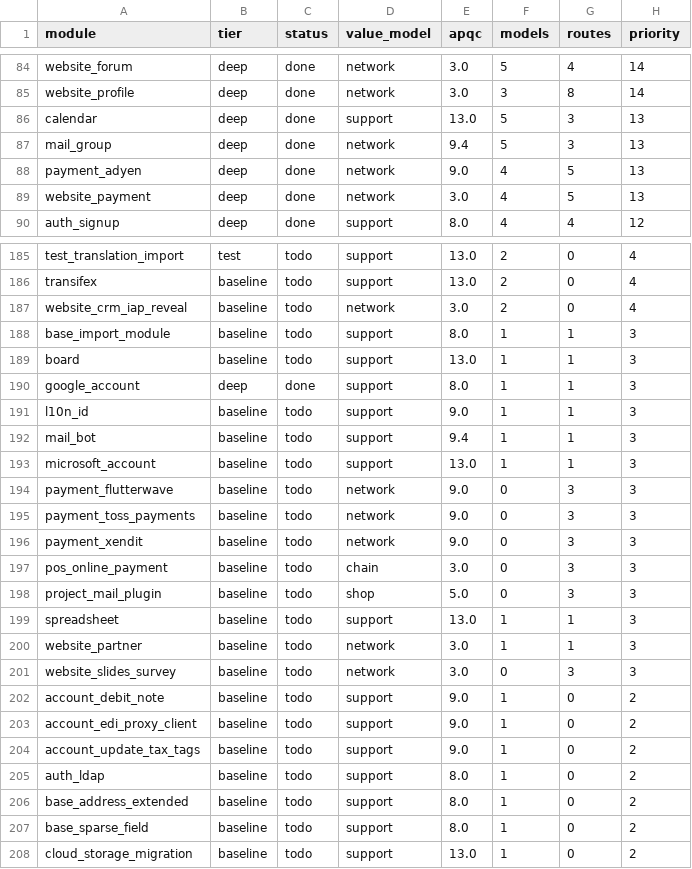
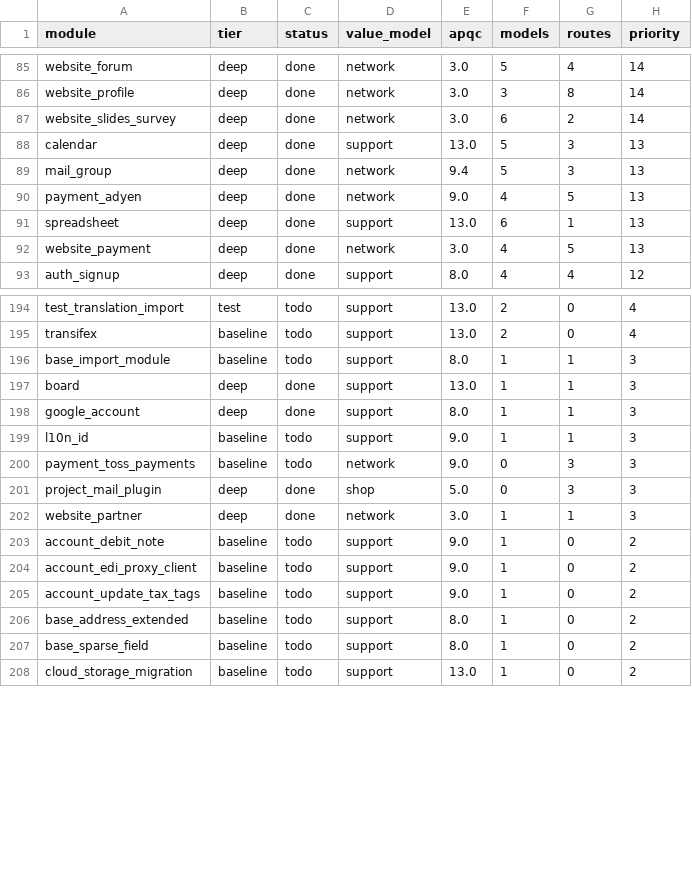
Before and after one commit to ahmed5050it-spec/odoo, a TSV file: doc/revres/assignments.tsv, drawn as a sheet; only a part is shown, gaps mark what is left out; the diff covers the shown part only.

```diff
--- a/doc/revres/assignments.tsv
+++ b/doc/revres/assignments.tsv
@@ -85,2 +86,3 @@ website_forum	deep	done	network	3.0	5	4	14
 website_profile	deep	done	network	3.0	3	8	14
+website_slides_survey	deep	done	network	3.0	6	2	14
 calendar	deep	done	support	13.0	5	3	13
@@ -88,2 +90,3 @@ mail_group	deep	done	network	9.4	5	3	13
 payment_adyen	deep	done	network	9.0	4	5	13
+spreadsheet	deep	done	support	13.0	6	1	13
 website_payment	deep	done	network	3.0	4	5	13
@@ -186,17 +195,9 @@ test_translation_import	test	todo	support	13.0	2	0	4
 transifex	baseline	todo	support	13.0	2	0	4
-website_crm_iap_reveal	baseline	todo	network	3.0	2	0	4
 base_import_module	baseline	todo	support	8.0	1	1	3
-board	baseline	todo	support	13.0	1	1	3
+board	deep	done	support	13.0	1	1	3
 google_account	deep	done	support	8.0	1	1	3
 l10n_id	baseline	todo	support	9.0	1	1	3
-mail_bot	baseline	todo	support	9.4	1	1	3
-microsoft_account	baseline	todo	support	13.0	1	1	3
-payment_flutterwave	baseline	todo	network	9.0	0	3	3
 payment_toss_payments	baseline	todo	network	9.0	0	3	3
-payment_xendit	baseline	todo	network	9.0	0	3	3
-pos_online_payment	baseline	todo	chain	3.0	0	3	3
-project_mail_plugin	baseline	todo	shop	5.0	0	3	3
-spreadsheet	baseline	todo	support	13.0	1	1	3
-website_partner	baseline	todo	network	3.0	1	1	3
-website_slides_survey	baseline	todo	network	3.0	0	3	3
+project_mail_plugin	deep	done	shop	5.0	0	3	3
+website_partner	deep	done	network	3.0	1	1	3
 account_debit_note	baseline	todo	support	9.0	1	0	2
@@ -204,3 +205,2 @@ account_edi_proxy_client	baseline	todo	support	9.0	1	0	2
 account_update_tax_tags	baseline	todo	support	9.0	1	0	2
-auth_ldap	baseline	todo	support	8.0	1	0	2
 base_address_extended	baseline	todo	support	8.0	1	0	2
```
Also changed, not shown: 7 added rows elsewhere in this file, doc/revres/rollup.tsv, 26 other files.
